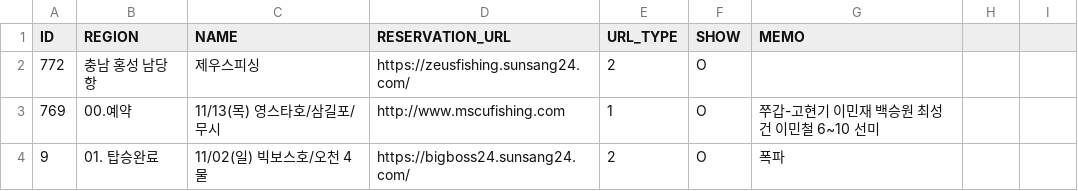
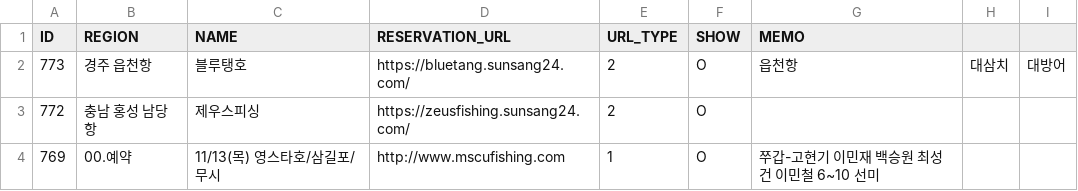
Before and after one commit to seong-geon-choi/ship, a CSV file: shiplist.csv, drawn as a sheet; only a part is shown; the shorter side is filled out with more unchanged rows.

Commit message:
배 목록 업데이트

```diff
--- a/shiplist.csv
+++ b/shiplist.csv
@@ -1,2 +1,3 @@
 ID,REGION,NAME,RESERVATION_URL,URL_TYPE,SHOW,MEMO
+773,경주 읍천항,블루탱호,https://bluetang.sunsang24.com/,2,O,읍천항, 대삼치,대방어
 772,충남 홍성 남당항,제우스피싱,https://zeusfishing.sunsang24.com/,2,O,
```
